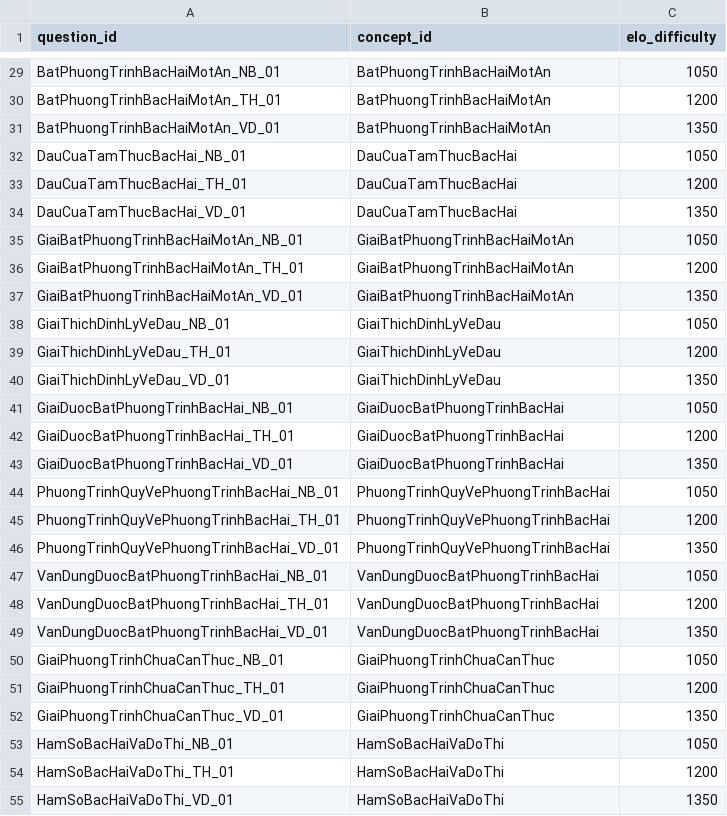
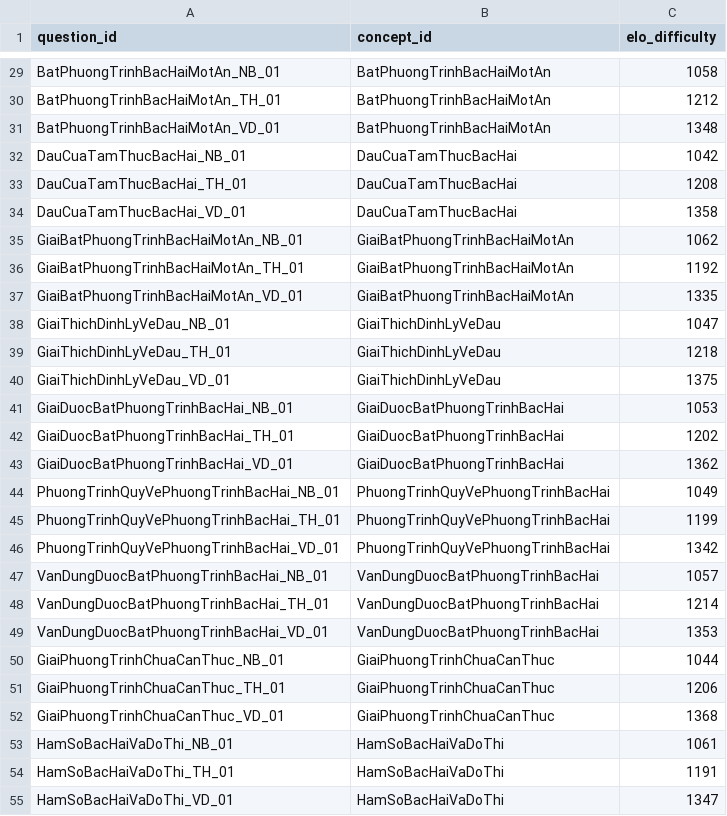
Before and after one commit to Ama2352/AdaptiveLMS, a CSV file: docs/question_bank.csv, drawn as a sheet; only a part is shown, gaps mark what is left out; the diff covers the shown part only; the diff names each change by its address in the sheet, - before the commit and + after, or states it on an @@ line.

```diff
--- a/docs/question_bank.csv
+++ b/docs/question_bank.csv
-C29 (elo_difficulty): 1050
+C29 (elo_difficulty): 1058
-C30 (elo_difficulty): 1200
+C30 (elo_difficulty): 1212
-C31 (elo_difficulty): 1350
+C31 (elo_difficulty): 1348
-C32 (elo_difficulty): 1050
+C32 (elo_difficulty): 1042
-C33 (elo_difficulty): 1200
+C33 (elo_difficulty): 1208
-C34 (elo_difficulty): 1350
+C34 (elo_difficulty): 1358
-C35 (elo_difficulty): 1050
+C35 (elo_difficulty): 1062
-C36 (elo_difficulty): 1200
+C36 (elo_difficulty): 1192
-C37 (elo_difficulty): 1350
+C37 (elo_difficulty): 1335
-C38 (elo_difficulty): 1050
+C38 (elo_difficulty): 1047
-C39 (elo_difficulty): 1200
+C39 (elo_difficulty): 1218
-C40 (elo_difficulty): 1350
+C40 (elo_difficulty): 1375
-C41 (elo_difficulty): 1050
+C41 (elo_difficulty): 1053
-C42 (elo_difficulty): 1200
+C42 (elo_difficulty): 1202
-C43 (elo_difficulty): 1350
+C43 (elo_difficulty): 1362
-C44 (elo_difficulty): 1050
+C44 (elo_difficulty): 1049
-C45 (elo_difficulty): 1200
+C45 (elo_difficulty): 1199
-C46 (elo_difficulty): 1350
+C46 (elo_difficulty): 1342
-C47 (elo_difficulty): 1050
+C47 (elo_difficulty): 1057
-C48 (elo_difficulty): 1200
+C48 (elo_difficulty): 1214
-C49 (elo_difficulty): 1350
+C49 (elo_difficulty): 1353
-C50 (elo_difficulty): 1050
+C50 (elo_difficulty): 1044
-C51 (elo_difficulty): 1200
+C51 (elo_difficulty): 1206
-C52 (elo_difficulty): 1350
+C52 (elo_difficulty): 1368
-C53 (elo_difficulty): 1050
+C53 (elo_difficulty): 1061
-C54 (elo_difficulty): 1200
+C54 (elo_difficulty): 1191
-C55 (elo_difficulty): 1350
+C55 (elo_difficulty): 1347
```
Also changed, not shown: 55 edited cells elsewhere in this file, 3 other files.
